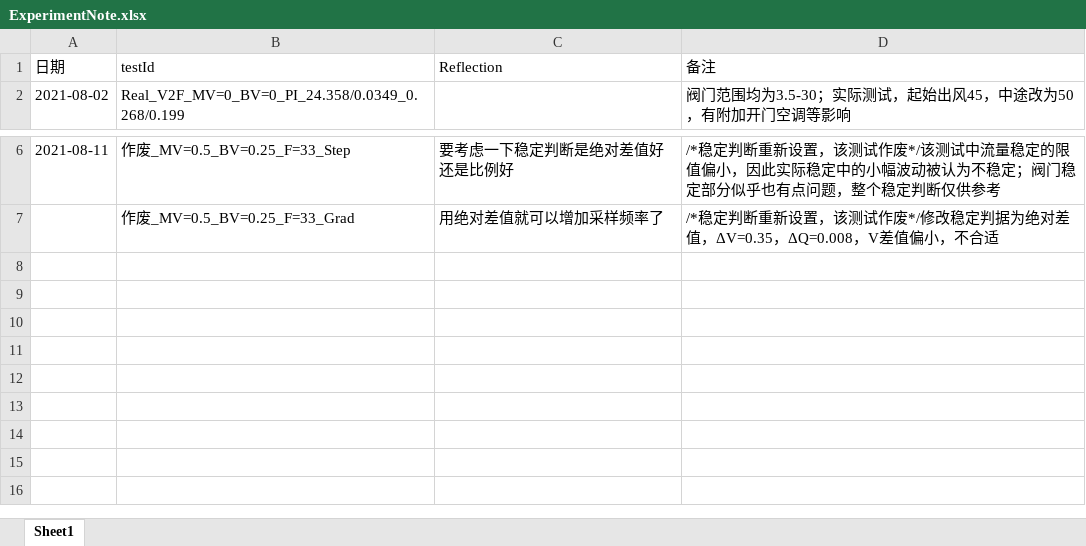
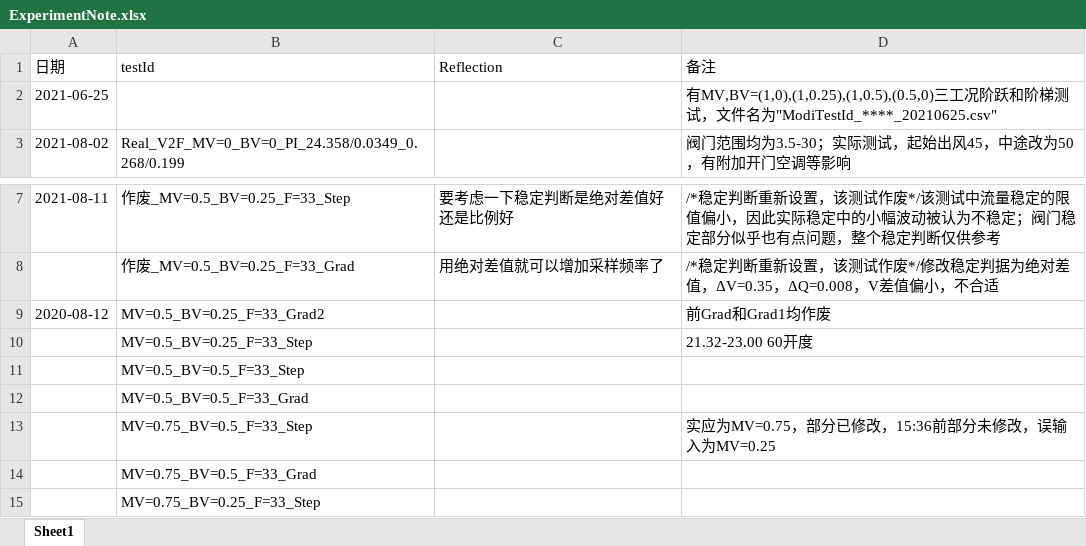
Before and after one commit to lxyandy66/CommandAndControl, an Excel workbook: ExperimentNote.xlsx, sheet Sheet1, drawn as a sheet; only a part is shown, gaps mark what is left out; values as stored, in another font and other column widths than the file's, no borders; the diff names each change by its address in the sheet, - before the commit and + after, or states it on an @@ line.

```diff
--- a/ExperimentNote.xlsx (sheet Sheet1)
+++ b/ExperimentNote.xlsx (sheet Sheet1)
+row 2: 2021-06-25 |  |  | 有MV,BV=(1,0),(1,0.25),(1,0.5),(0.5,0)三工况阶跃和阶梯测试，文件名为"ModiTestId_****_20210625.csv"
+row 9: 2020-08-12 | MV=0.5_BV=0.25_F=33_Grad2 |  | 前Grad和Grad1均作废
+row 10:  | MV=0.5_BV=0.25_F=33_Step |  | 21.32-23.00 60开度
+row 11:  | MV=0.5_BV=0.5_F=33_Step
+row 12:  | MV=0.5_BV=0.5_F=33_Grad
+row 13:  | MV=0.75_BV=0.5_F=33_Step |  | 实应为MV=0.75，部分已修改，15:36前部分未修改，误输入为MV=0.25
+row 14:  | MV=0.75_BV=0.5_F=33_Grad
+row 15:  | MV=0.75_BV=0.25_F=33_Step
```
Also changed, not shown: 1 other file.
